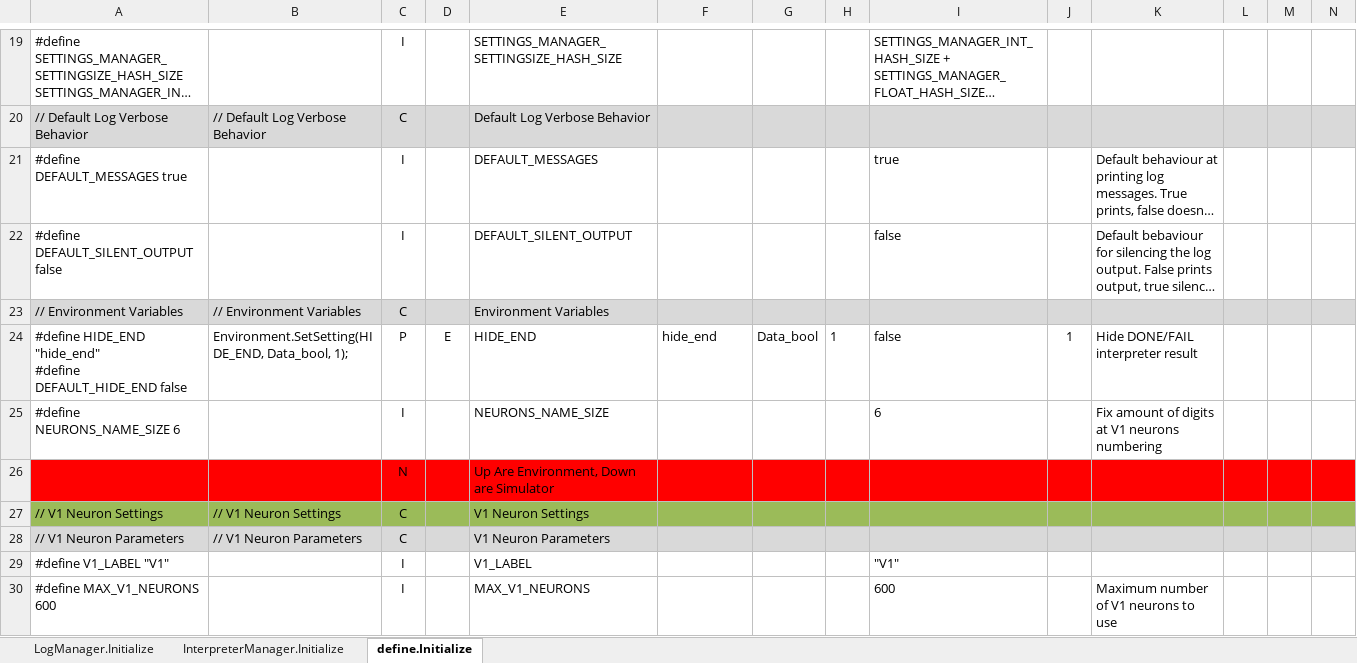
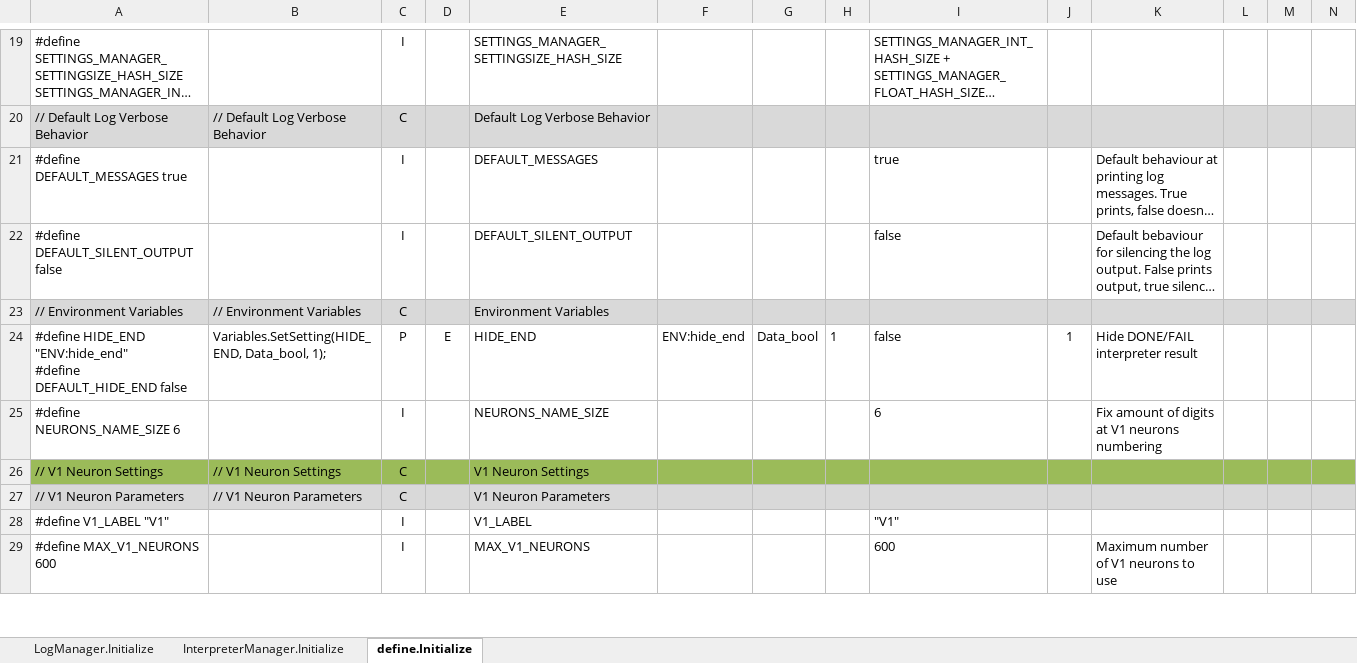
Before and after one commit to mjescobar/V1-MT, an Excel workbook: Neuronment_v1.0/Documentation/DocumentationManager.xlsm, sheet define.Initialize, drawn as a sheet; only a part is shown, gaps mark what is left out; long unchanged cells end in …; values as stored, in another font and other column widths than the file's, no borders; removed rows and columns are numbered as before the commit, all else as after; rows hold the shown columns only; ↵ is a line break in a cell; the diff covers the shown part only; the diff names each change by its address in the sheet, - before the commit and + after, or states it on an @@ line.

Commit message:
Neuronment v0.4.4.1 - Merged Environment and Simulator variable managers - Single variable manager "Variables" for all interactions - Implemented printing for string variables - Repaired variable management command asymmetry - Updated Round000 to new syntaxis - Updated DocumentationManager.xslm for new behavior - Deleted deprecated interpreter manager methods

```diff
--- a/Neuronment_v1.0/Documentation/DocumentationManager.xlsm (sheet define.Initialize)
+++ b/Neuronment_v1.0/Documentation/DocumentationManager.xlsm (sheet define.Initialize)
-A24: #define HIDE_END "hide_end" ↵ #define DEFAULT_HIDE_END…
+A24: #define HIDE_END "ENV:hide_end" ↵ #define DEFAULT_HIDE_END…
-B24: Environment.SetSetting(HIDE_END, Data_bool, 1);
+B24: Variables.SetSetting(HIDE_END, Data_bool, 1);
-F24: hide_end
+F24: ENV:hide_end
-row 26:  |  | N |  | Up Are Environment, Down are Simulator
```
Also changed, not shown: 4 added rows, 4 moved rows and 116 edited cells elsewhere in this sheet, sheet InterpreterManager.Initialize, formulas that keep their value, 29 other files.
